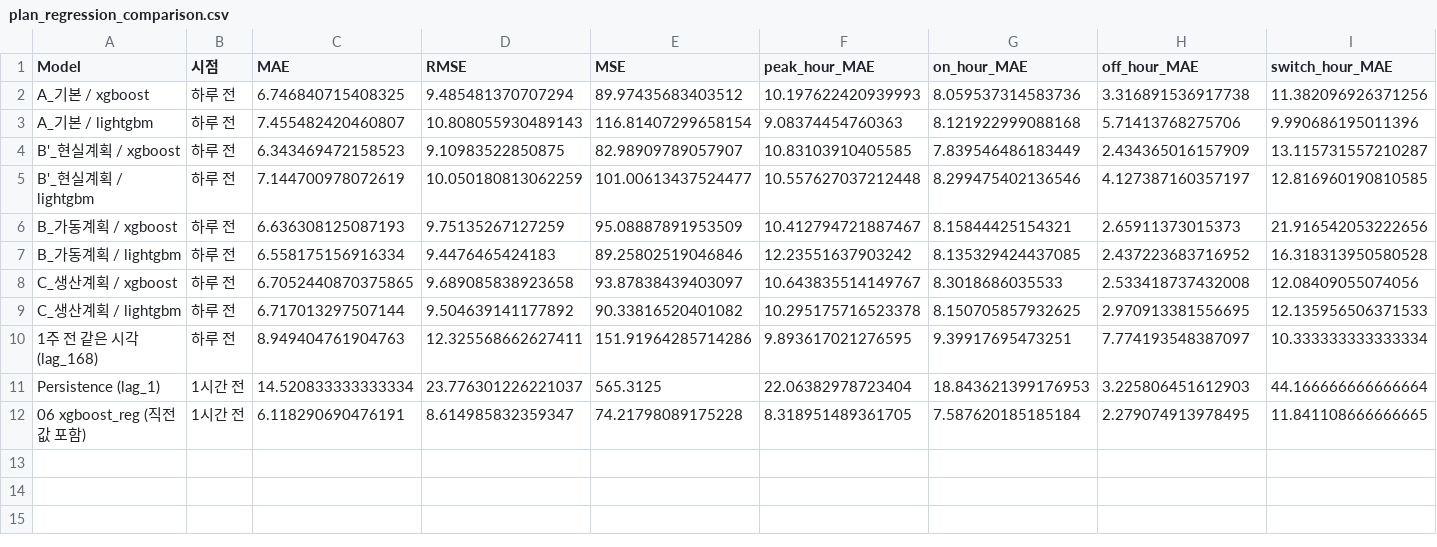
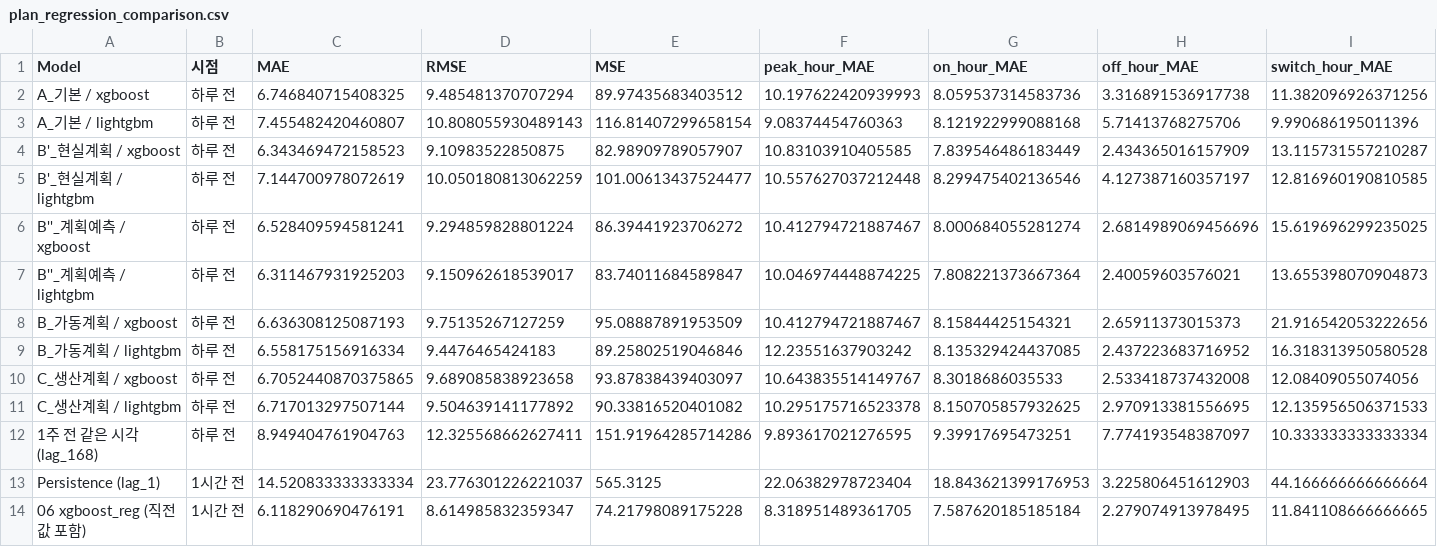
Before and after one commit to SeoHyun1024/kamp-resource-optimization-benchmark, a CSV file: results/3_comparison/plan_regression_comparison.csv, drawn as a sheet; only a part is shown; rows hold the shown columns only; the diff names each change by its address in the sheet, - before the commit and + after, or states it on an @@ line.

```diff
--- a/results/3_comparison/plan_regression_comparison.csv
+++ b/results/3_comparison/plan_regression_comparison.csv
+row 6: B''_계획예측 / xgboost | 하루 전 | 6.528409594581241 | 9.294859828801224 | 86.39441923706272 | 10.412794721887467 | 8.000684055281274 | 2.6814989069456696 | 15.619696299235025
+row 7: B''_계획예측 / lightgbm | 하루 전 | 6.311467931925203 | 9.150962618539017 | 83.74011684589847 | 10.046974448874225 | 7.808221373667364 | 2.40059603576021 | 13.655398070904873
```
Also changed, not shown: results/2_test_predictions/plan_regression_daily_max.csv, results/3_comparison/plan_regression_fold_comparison.csv, 8 other files.
